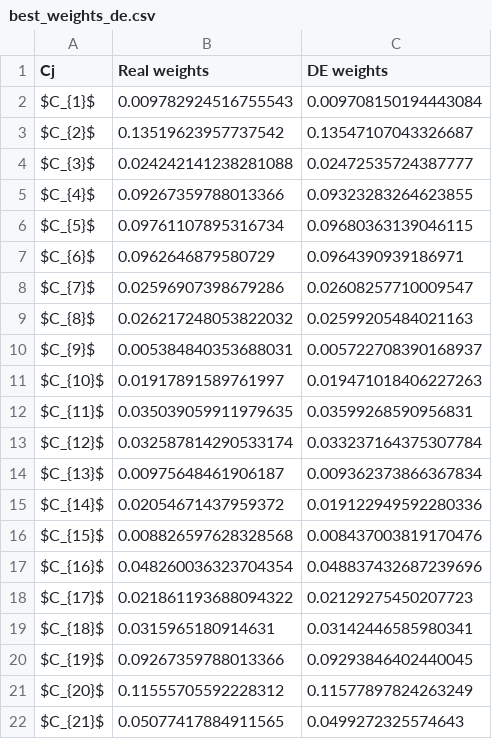
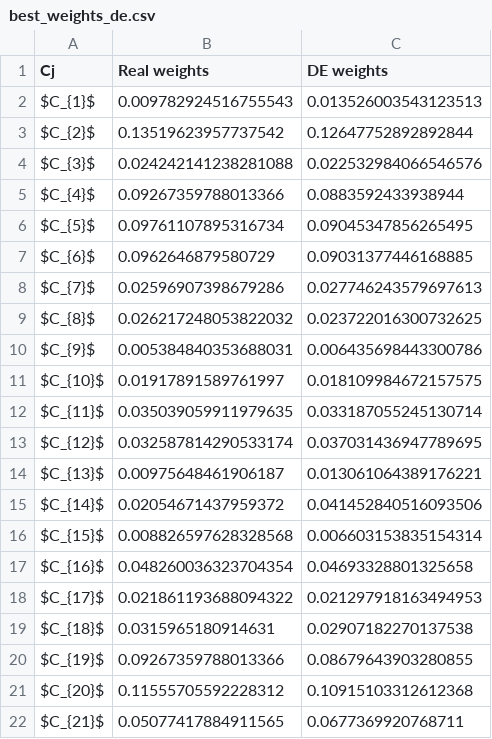
Before and after one commit to energyinpython/EVO-SPOTIS, a CSV file: examples/results/best_weights_de.csv, drawn as a sheet.

```diff
--- a/examples/results/best_weights_de.csv
+++ b/examples/results/best_weights_de.csv
@@ -1,22 +1,22 @@
 Cj,Real weights,DE weights
-$C_{1}$,0.009782924516755543,0.009708150194443084
-$C_{2}$,0.13519623957737542,0.13547107043326687
-$C_{3}$,0.024242141238281088,0.02472535724387777
-$C_{4}$,0.09267359788013366,0.09323283264623855
-$C_{5}$,0.09761107895316734,0.09680363139046115
-$C_{6}$,0.0962646879580729,0.0964390939186971
-$C_{7}$,0.02596907398679286,0.02608257710009547
-$C_{8}$,0.026217248053822032,0.02599205484021163
-$C_{9}$,0.005384840353688031,0.005722708390168937
-$C_{10}$,0.01917891589761997,0.019471018406227263
-$C_{11}$,0.035039059911979635,0.03599268590956831
-$C_{12}$,0.032587814290533174,0.033237164375307784
-$C_{13}$,0.00975648461906187,0.009362373866367834
-$C_{14}$,0.02054671437959372,0.019122949592280336
-$C_{15}$,0.008826597628328568,0.008437003819170476
-$C_{16}$,0.048260036323704354,0.048837432687239696
-$C_{17}$,0.021861193688094322,0.02129275450207723
-$C_{18}$,0.0315965180914631,0.03142446585980341
-$C_{19}$,0.09267359788013366,0.09293846402440045
-$C_{20}$,0.11555705592228312,0.11577897824263249
-$C_{21}$,0.05077417884911565,0.0499272325574643
+$C_{1}$,0.009782924516755543,0.013526003543123513
+$C_{2}$,0.13519623957737542,0.12647752892892844
+$C_{3}$,0.024242141238281088,0.022532984066546576
+$C_{4}$,0.09267359788013366,0.0883592433938944
+$C_{5}$,0.09761107895316734,0.09045347856265495
+$C_{6}$,0.0962646879580729,0.09031377446168885
+$C_{7}$,0.02596907398679286,0.027746243579697613
+$C_{8}$,0.026217248053822032,0.023722016300732625
+$C_{9}$,0.005384840353688031,0.006435698443300786
+$C_{10}$,0.01917891589761997,0.018109984672157575
+$C_{11}$,0.035039059911979635,0.033187055245130714
+$C_{12}$,0.032587814290533174,0.037031436947789695
+$C_{13}$,0.00975648461906187,0.013061064389176221
+$C_{14}$,0.02054671437959372,0.041452840516093506
+$C_{15}$,0.008826597628328568,0.006603153835154314
+$C_{16}$,0.048260036323704354,0.04693328801325658
+$C_{17}$,0.021861193688094322,0.021297918163494953
+$C_{18}$,0.0315965180914631,0.02907182270137538
+$C_{19}$,0.09267359788013366,0.08679643903280855
+$C_{20}$,0.11555705592228312,0.10915103312612368
+$C_{21}$,0.05077417884911565,0.0677369920768711
```
Also changed, not shown: examples/criteria_phones.csv, examples/results/results_de.csv, 4 other files.
